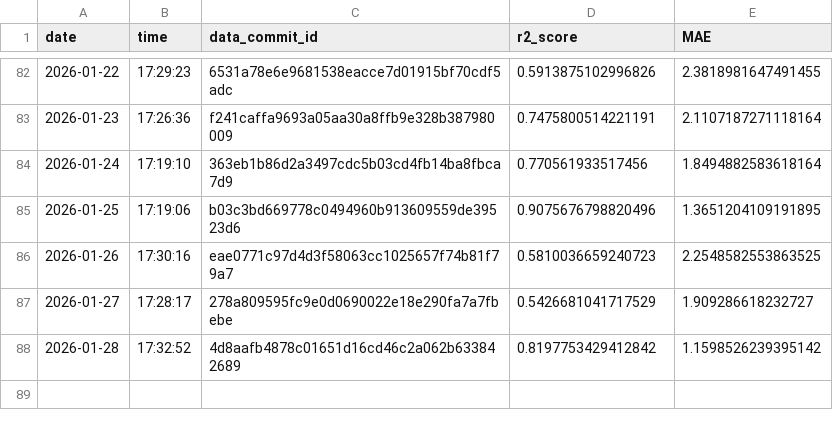
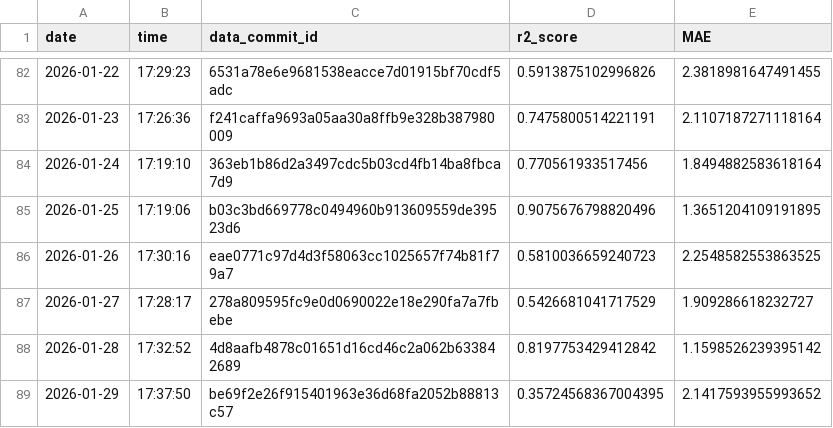
Before and after one commit to Markus-Ehrlich/MLGS, a CSV file: logs/modelTrainingLog.csv, drawn as a sheet; only a part is shown, gaps mark what is left out; the diff names each change by its address in the sheet, - before the commit and + after, or states it on an @@ line.

```diff
--- a/logs/modelTrainingLog.csv
+++ b/logs/modelTrainingLog.csv
+row 89: 2026-01-29 | 17:37:50 | be69f2e26f915401963e36d68fa2052b88813c57 | 0.35724568367004395 | 2.1417593955993652
```
Also changed, not shown: 2 other files.
